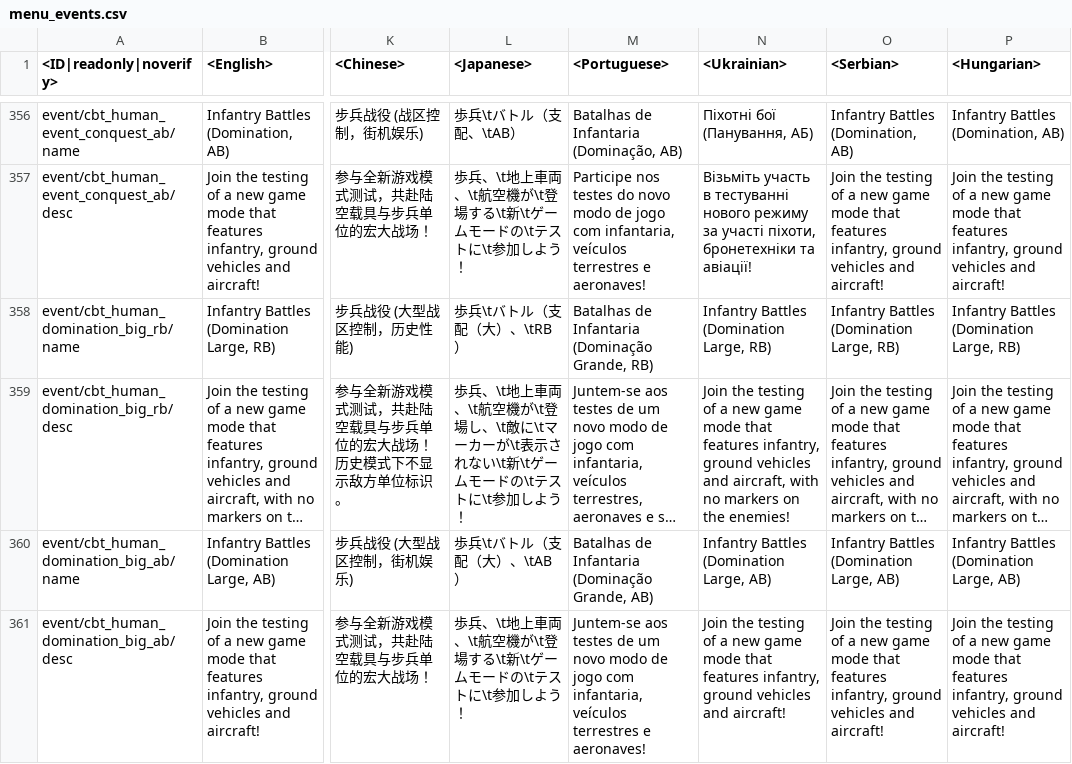
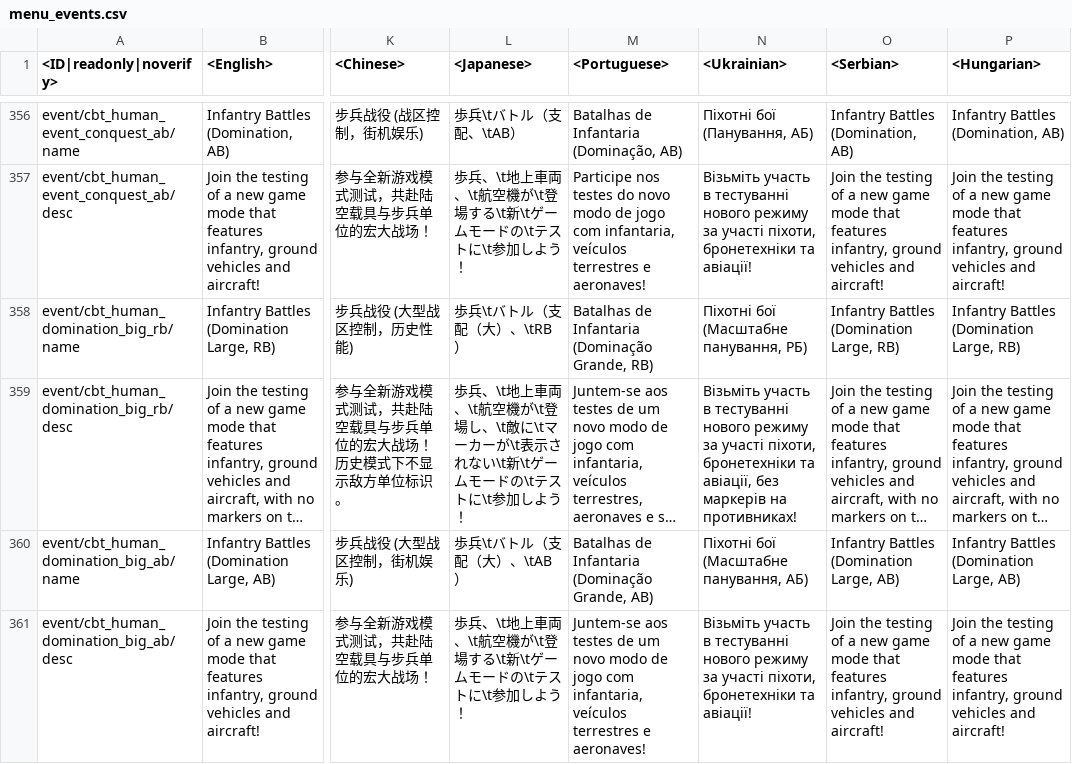
Before and after one commit to Beafty/astrbot_plugin_checkwtplayerlist, a CSV file: lang/menu_events.csv, drawn as a sheet; only a part is shown, gaps mark what is left out; long unchanged cells end in …; the diff covers the shown part only; the diff names each change by its address in the sheet, - before the commit and + after, or states it on an @@ line.

```diff
--- a/lang/menu_events.csv
+++ b/lang/menu_events.csv
-N358 (<Ukrainian>): Infantry Battles (Domination Large, RB)
+N358 (<Ukrainian>): Піхотні бої (Масштабне панування, РБ)
-N359 (<Ukrainian>): Join the testing of a new game mode that features infantry, ground vehicles and aircraft, with no markers on the enemies!
+N359 (<Ukrainian>): Візьміть участь в тестуванні нового режиму за участі піхоти, бронетехніки та авіації, без маркерів на противниках!
-N360 (<Ukrainian>): Infantry Battles (Domination Large, AB)
+N360 (<Ukrainian>): Піхотні бої (Масштабне панування, АБ)
-N361 (<Ukrainian>): Join the testing of a new game mode that features infantry, ground vehicles and aircraft!
+N361 (<Ukrainian>): Візьміть участь в тестуванні нового режиму за участі піхоти, бронетехніки та авіації!
```
Also changed, not shown: 16 edited cells elsewhere in this file, lang/inf.csv, lang/pc_uimessages.csv, 12 other files.
